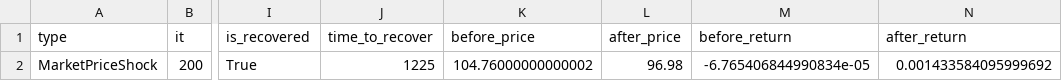
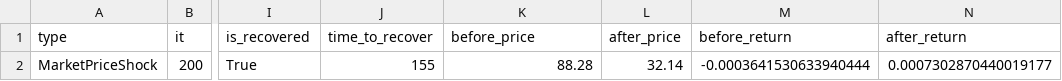
Before and after one commit to pa-sh0k/ABM, a CSV file: output/scenarios/scenario1.csv, drawn as a sheet; only a part is shown, gaps mark what is left out; the diff names each change by its address in the sheet, - before the commit and + after, or states it on an @@ line.

```diff
--- a/output/scenarios/scenario1.csv
+++ b/output/scenarios/scenario1.csv
-J2 (time_to_recover): 1225
+J2 (time_to_recover): 155
-K2 (before_price): 104.76000000000002
+K2 (before_price): 88.28
-L2 (after_price): 96.98
+L2 (after_price): 32.14
-M2 (before_return): -6.765406844990834e-05
+M2 (before_return): -0.0003641530633940444
-N2 (after_return): 0.001433584095999692
+N2 (after_return): 0.0007302870440019177
```
Also changed, not shown: 5 other files.
